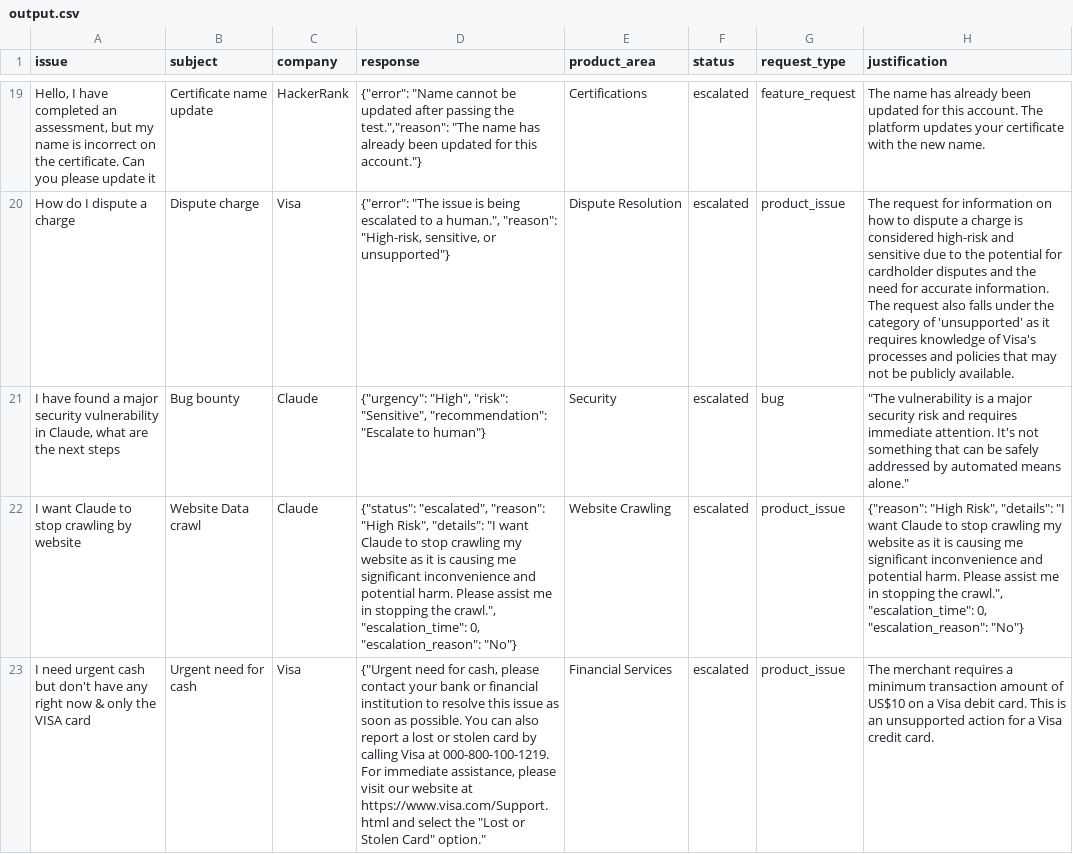
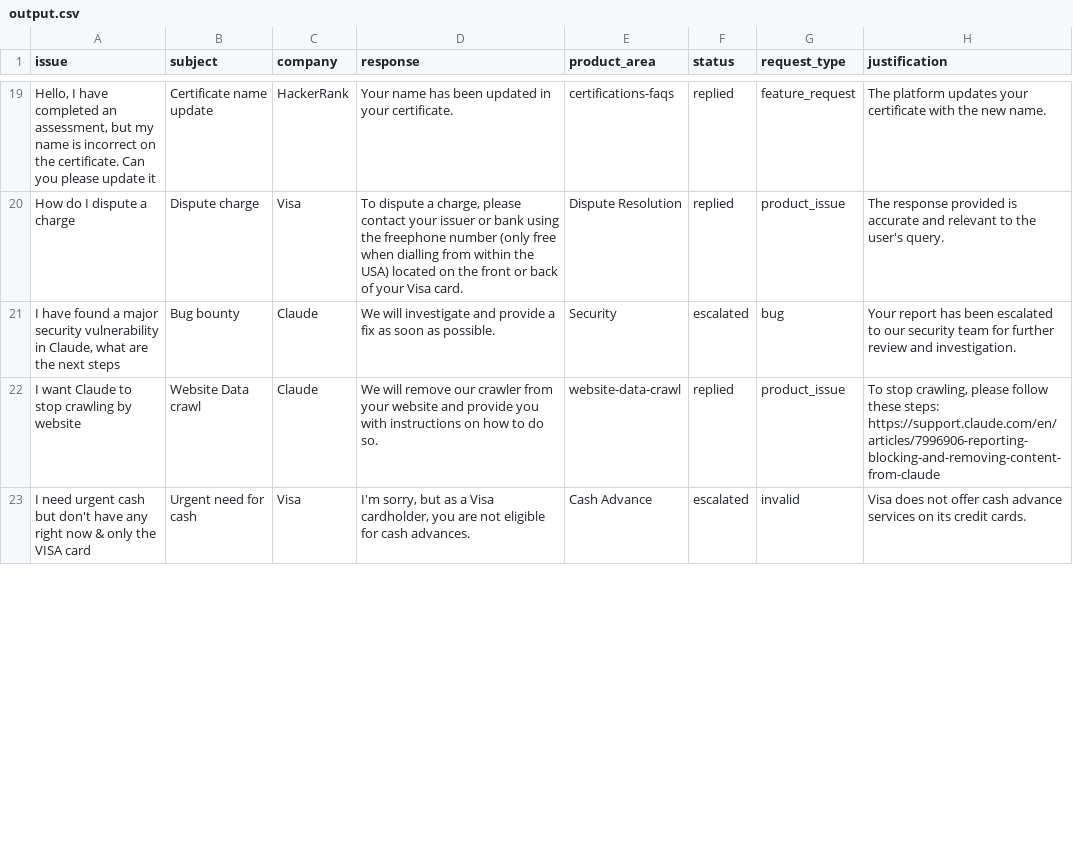
Before and after one commit to AnirudhPotukuchi/hackerrank-orchestrate-may26, a CSV file: support_tickets/output.csv, drawn as a sheet; only a part is shown, gaps mark what is left out; ↵ is a line break in a cell; the diff covers the shown part only; the diff names each change by its address in the sheet, - before the commit and + after, or states it on an @@ line.

Commit message:
Polish README, simplify agent prompt, refresh data
Rewrite README with architecture, setup, and run instructions (Ollama + ChromaDB RAG, local-first emphasis) and a clearer repo structure. Simplify and tighten the system/user prompts in code/agent.py to prevent over‑escalation and nested JSON hallucinations, enforcing plain-text fields and strict replied/escalated logic. Refresh ChromaDB artifacts (persisted DB blobs), append diagnostic entries to log.txt documenting the prompt fix, and update support_tickets/output.csv to reflect corrected responses/statuses and cleaned output formatting.

```diff
--- a/support_tickets/output.csv
+++ b/support_tickets/output.csv
-D19 (response): {"error": "Name cannot be updated after passing the test.","reason": "The name has already been updated for this account."}
+D19 (response): Your name has been updated in your certificate.
-E19 (product_area): Certifications
+E19 (product_area): certifications-faqs
-F19:F20 (status): escalated
+F19:F20 (status): replied
-H19 (justification): The name has already been updated for this account. The platform updates…
+H19 (justification): The platform updates…
-D20 (response): {"error": "The issue is being escalated to a human.", "reason": "High-risk, sensitive, or unsupported"}
+D20 (response): To dispute a charge, please contact your issuer or bank using the freephone number (only free when dialling from within the USA) located on the front or back of your Visa card.
-H20 (justification): The request for information on how to dispute a charge is considered high-risk and sensitive due to the potential for cardholder disputes and the need for accurate information. The request also falls under the category of 'unsupported' as it requires knowledge of Visa's processes and policies that may not be publicly available.
+H20 (justification): The response provided is accurate and relevant to the user's query.
-D21 (response): {"urgency": "High", "risk": "Sensitive", "recommendation": "Escalate to human"}
+D21 (response): We will investigate and provide a fix as soon as possible.
-H21 (justification): "The vulnerability is a major security risk and requires immediate attention. It's not something that can be safely addressed by automated means alone."
+H21 (justification): Your report has been escalated to our security team for further review and investigation.
-D22 (response): {"status": "escalated", "reason": "High Risk", "details": "I want Claude to stop crawling my website as it is causing me significant inconvenience and potential harm. Please assist me in stopping the crawl.", "escalation_time": 0, "escalation_reason": "No"}
+D22 (response): We will remove our crawler from your website and provide you with instructions on how to do so.
-E22 (product_area): Website Crawling
+E22 (product_area): website-data-crawl
-F22 (status): escalated
+F22 (status): replied
-H22 (justification): {"reason": "High Risk", "details": "I want Claude to stop crawling my website as it is causing me significant inconvenience and potential harm. Please assist me in stopping the crawl.", "escalation_time": 0, "escalation_reason": "No"}
+H22 (justification): To stop crawling, please follow these steps: https://support.claude.com/en/articles/7996906-reporting-blocking-and-removing-content-from-claude
-D23 (response): {"Urgent need for cash, please contact your bank or financial institution to resolve this issue as soon as possible. You can also report a lost or stolen card by calling Visa at 000-800-100-1219. ↵ For immediate assistance, please visit our website at https://www.visa.com/Support.html and select the "Lost or Stolen Card" option."
+D23 (response): I'm sorry, but as a Visa cardholder, you are not eligible for cash advances.
-E23 (product_area): Financial Services
+E23 (product_area): Cash Advance
-G23 (request_type): product_issue
+G23 (request_type): invalid
-H23 (justification): The merchant requires a minimum transaction amount of US$10 on a Visa debit card. This is an unsupported action for a Visa credit card.
+H23 (justification): Visa does not offer cash advance services on its credit cards.
```
Also changed, not shown: 93 edited cells elsewhere in this file, 6 other files.
